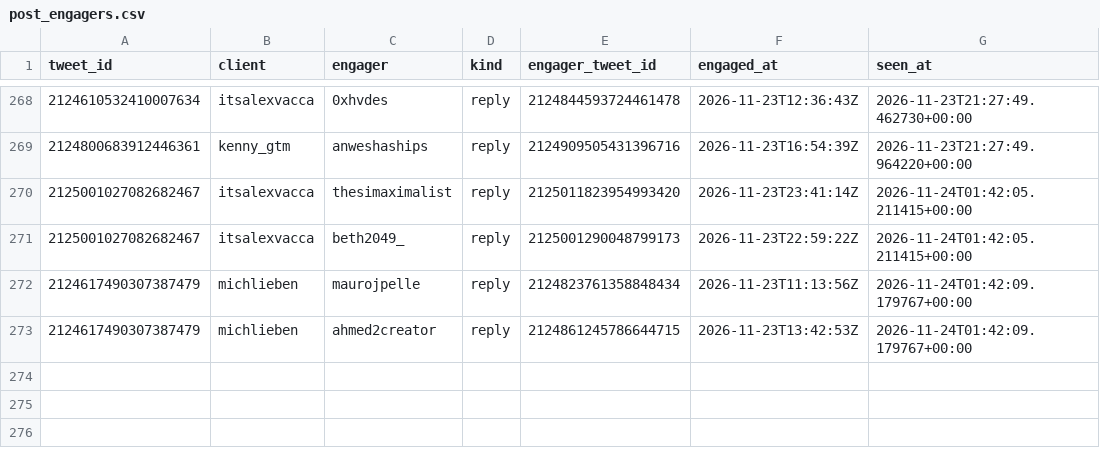
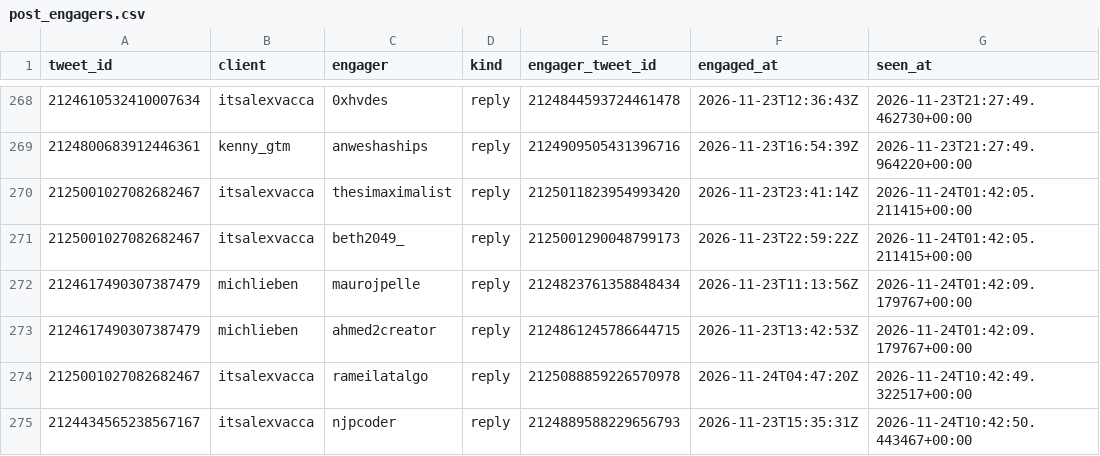
Before and after one commit to Sai-Prashanth123/Audience-Seeding, a CSV file: data/ledger/post_engagers.csv, drawn as a sheet; only a part is shown, gaps mark what is left out.

```diff
--- a/data/ledger/post_engagers.csv
+++ b/data/ledger/post_engagers.csv
@@ -273 +273,3 @@ tweet_id,client,engager,kind,engager_tweet_id,engaged_at,seen_at
 2124617490307387479,michlieben,ahmed2creator,reply,2124861245786644715,2026-11-23T13:42:53Z,2026-11-24T01:42:09.179767+00:00
+2125001027082682467,itsalexvacca,rameilatalgo,reply,2125088859226570978,2026-11-24T04:47:20Z,2026-11-24T10:42:49.322517+00:00
+2124434565238567167,itsalexvacca,njpcoder,reply,2124889588229656793,2026-11-23T15:35:31Z,2026-11-24T10:42:50.443467+00:00
```
Also changed, not shown: data/ledger/predictions.csv, data/ledger/snapshots.csv, 17 other files.
